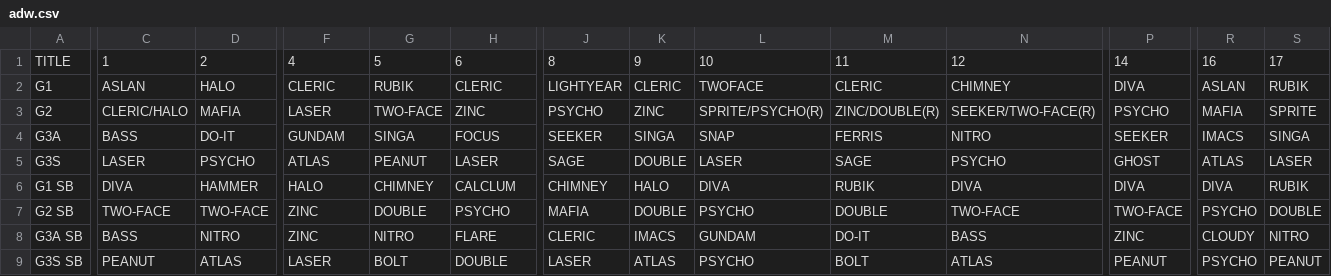
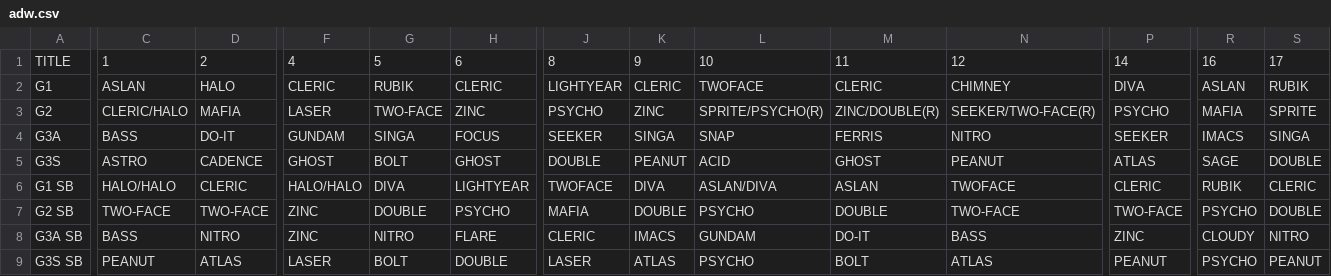
Before and after one commit to nairdash/telegrambot3, a CSV file: data/database/adw/adw.csv, drawn as a sheet; only a part is shown, gaps mark what is left out; the diff covers the shown part only; the diff names each change by its address in the sheet, - before the commit and + after, or states it on an @@ line.

Commit message:
Update adw.csv

```diff
--- a/data/database/adw/adw.csv
+++ b/data/database/adw/adw.csv
-C5: LASER
+C5: ASTRO
-D5: PSYCHO
+D5: CADENCE
-F5: ATLAS
+F5: GHOST
-G5: PEANUT
+G5: BOLT
-H5: LASER
+H5: GHOST
-J5: SAGE
+J5: DOUBLE
-K5: DOUBLE
+K5: PEANUT
-L5: LASER
+L5: ACID
-M5: SAGE
+M5: GHOST
-N5: PSYCHO
+N5: PEANUT
-P5: GHOST
+P5: ATLAS
-R5: ATLAS
+R5: SAGE
-S5: LASER
+S5: DOUBLE
-C6: DIVA
+C6: HALO/HALO
-D6: HAMMER
+D6: CLERIC
-F6: HALO
+F6: HALO/HALO
-G6: CHIMNEY
+G6: DIVA
-H6: CALCLUM
+H6: LIGHTYEAR
-J6: CHIMNEY
+J6: TWOFACE
-K6: HALO
+K6: DIVA
-L6: DIVA
+L6: ASLAN/DIVA
-M6: RUBIK
+M6: ASLAN
-N6: DIVA
+N6: TWOFACE
-P6: DIVA
+P6: CLERIC
-R6: DIVA
+R6: RUBIK
-S6: RUBIK
+S6: CLERIC
```
Also changed, not shown: 30 edited cells elsewhere in this file.
